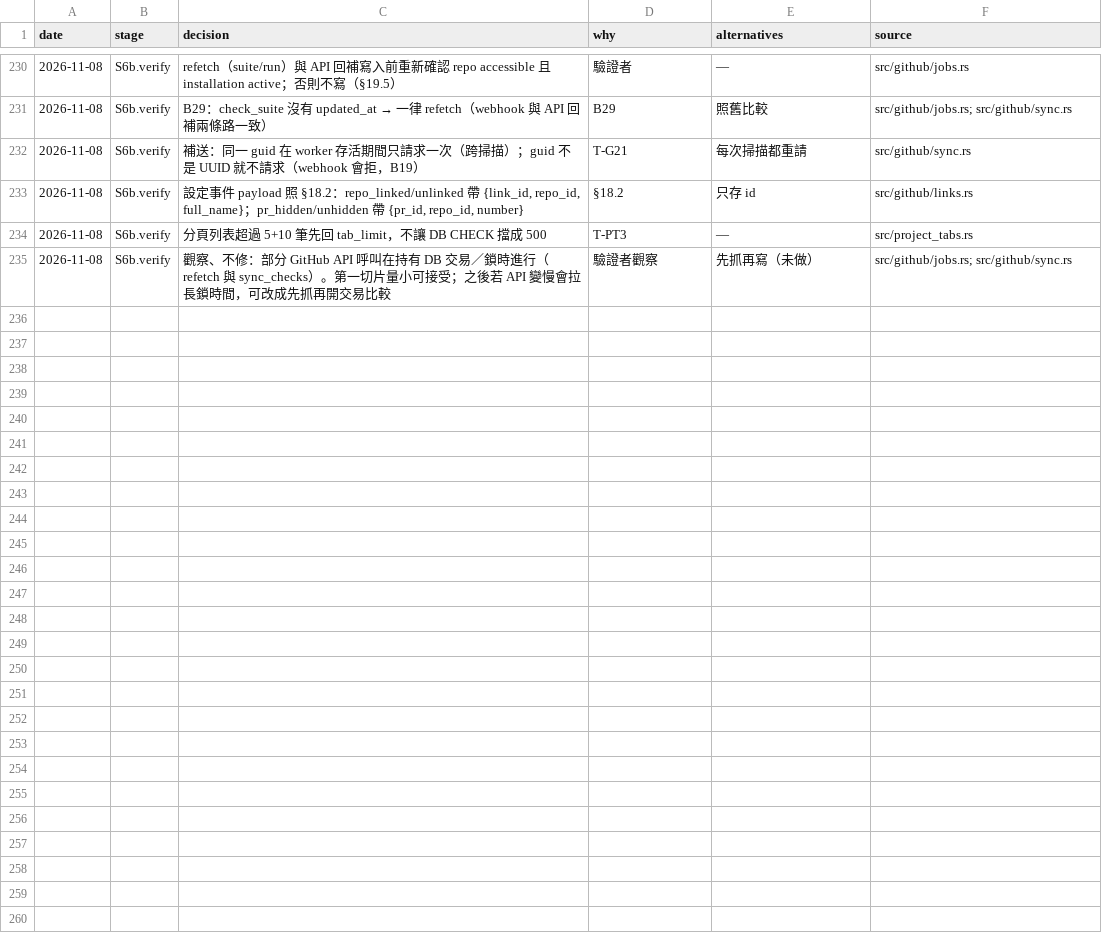
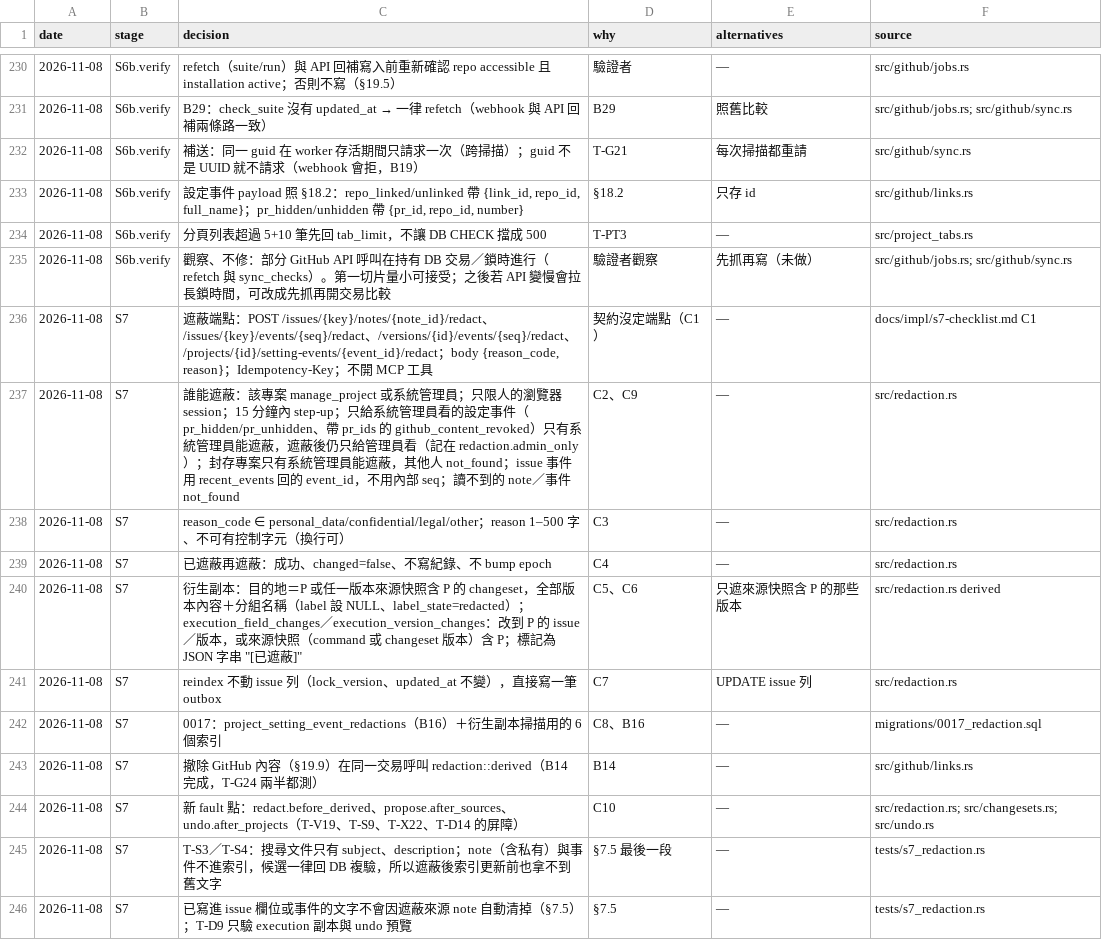
Before and after one commit to yw-chen/oxledger, a TSV file: docs/impl/decisions.tsv, drawn as a sheet; only a part is shown, gaps mark what is left out; the diff names each change by its address in the sheet, - before the commit and + after, or states it on an @@ line.

```diff
--- a/docs/impl/decisions.tsv
+++ b/docs/impl/decisions.tsv
+row 236: 2026-11-08 | S7 | 遮蔽端點：POST /issues/{key}/notes/{note_id}/redact、/issues/{key}/events/{seq}/redact、/versions/{id}/events/{seq}/redact、/projects/{id}/setting-events/{event_id}/redact；body {reason_code, reason}；Idempotency-Key；不開 MCP 工具 | 契約沒定端點（C1） | — | docs/impl/s7-checklist.md C1
+row 237: 2026-11-08 | S7 | 誰能遮蔽：該專案 manage_project 或系統管理員；只限人的瀏覽器 session；15 分鐘內 step-up；只給系統管理員看的設定事件（pr_hidden/pr_unhidden、帶 pr_ids 的 github_content_revoked）只有系統管理員能遮蔽，遮蔽後仍只給管理員看（記在 redaction.admin_only）；封存專案只有系統管理員能遮蔽，其他人 not_found；issue 事件用 recent_events 回的 event_id，不用內部 seq；讀不到的 note／事件 not_found | C2、C9 | — | src/redaction.rs
+row 238: 2026-11-08 | S7 | reason_code ∈ personal_data/confidential/legal/other；reason 1–500 字、不可有控制字元（換行可） | C3 | — | src/redaction.rs
+row 239: 2026-11-08 | S7 | 已遮蔽再遮蔽：成功、changed=false、不寫紀錄、不 bump epoch | C4 | — | src/redaction.rs
+row 240: 2026-11-08 | S7 | 衍生副本：目的地＝P 或任一版本來源快照含 P 的 changeset，全部版本內容＋分組名稱（label 設 NULL、label_state=redacted）；execution_field_changes／execution_version_changes：改到 P 的 issue／版本，或來源快照（command 或 changeset 版本）含 P；標記為 JSON 字串 "[已遮蔽]" | C5、C6 | 只遮來源快照含 P 的那些版本 | src/redaction.rs derived
+row 241: 2026-11-08 | S7 | reindex 不動 issue 列（lock_version、updated_at 不變），直接寫一筆 outbox | C7 | UPDATE issue 列 | src/redaction.rs
+row 242: 2026-11-08 | S7 | 0017：project_setting_event_redactions（B16）＋衍生副本掃描用的 6 個索引 | C8、B16 | — | migrations/0017_redaction.sql
+row 243: 2026-11-08 | S7 | 撤除 GitHub 內容（§19.9）在同一交易呼叫 redaction::derived（B14 完成，T-G24 兩半都測） | B14 | — | src/github/links.rs
+row 244: 2026-11-08 | S7 | 新 fault 點：redact.before_derived、propose.after_sources、undo.after_projects（T-V19、T-S9、T-X22、T-D14 的屏障） | C10 | — | src/redaction.rs; src/changesets.rs; src/undo.rs
+row 245: 2026-11-08 | S7 | T-S3／T-S4：搜尋文件只有 subject、description；note（含私有）與事件不進索引，候選一律回 DB 複驗，所以遮蔽後索引更新前也拿不到舊文字 | §7.5 最後一段 | — | tests/s7_redaction.rs
+row 246: 2026-11-08 | S7 | 已寫進 issue 欄位或事件的文字不會因遮蔽來源 note 自動清掉（§7.5）；T-D9 只驗 execution 副本與 undo 預覽 | §7.5 | — | tests/s7_redaction.rs
```
Also changed, not shown: 16 other files.
